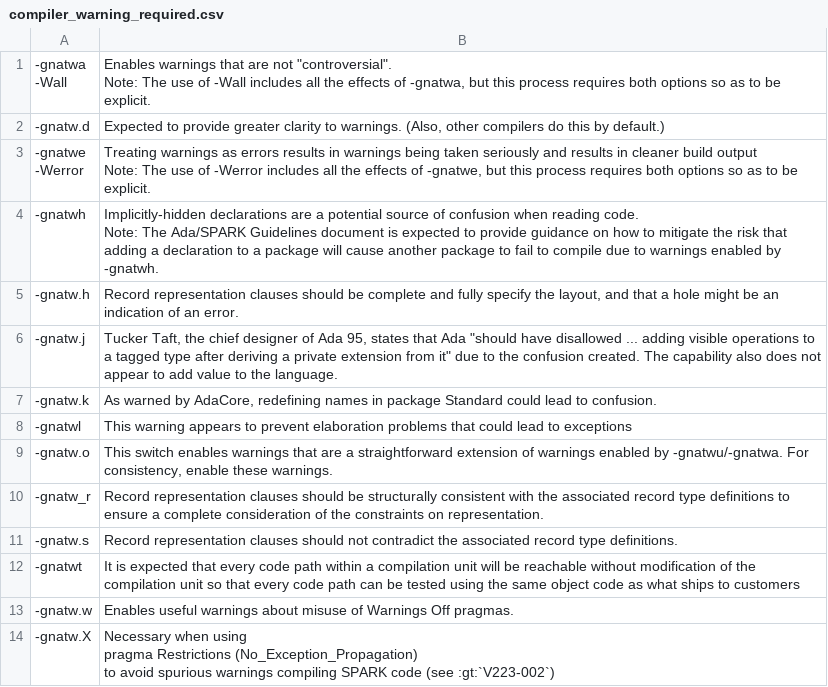
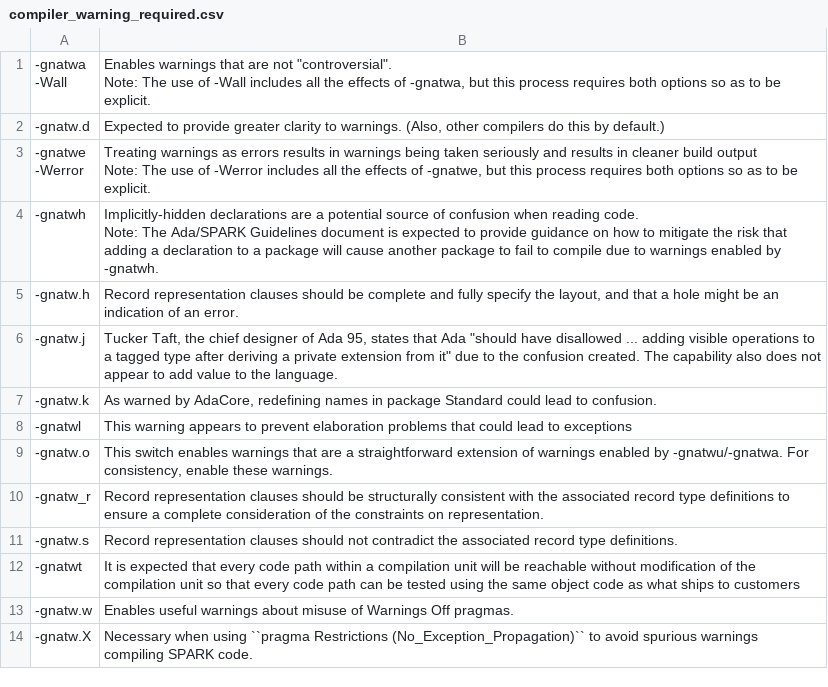
Before and after one commit to NVIDIA/spark-process, a CSV file: source/process/compiler_warning_required.csv, drawn as a sheet.

Commit message:
Remove ticket reference since the text is self-explanatory

```diff
--- a/source/process/compiler_warning_required.csv
+++ b/source/process/compiler_warning_required.csv
@@ -18,4 +18,2 @@ Note: The Ada/SPARK Guidelines document is expected to provide guidance on how t
 -gnatw.w,Enables useful warnings about misuse of Warnings Off pragmas.
--gnatw.X,"Necessary when using
-pragma Restrictions (No_Exception_Propagation)
-to avoid spurious warnings compiling SPARK code (see :gt:`V223-002`)"
+-gnatw.X,"Necessary when using ``pragma Restrictions (No_Exception_Propagation)`` to avoid spurious warnings compiling SPARK code."
```
